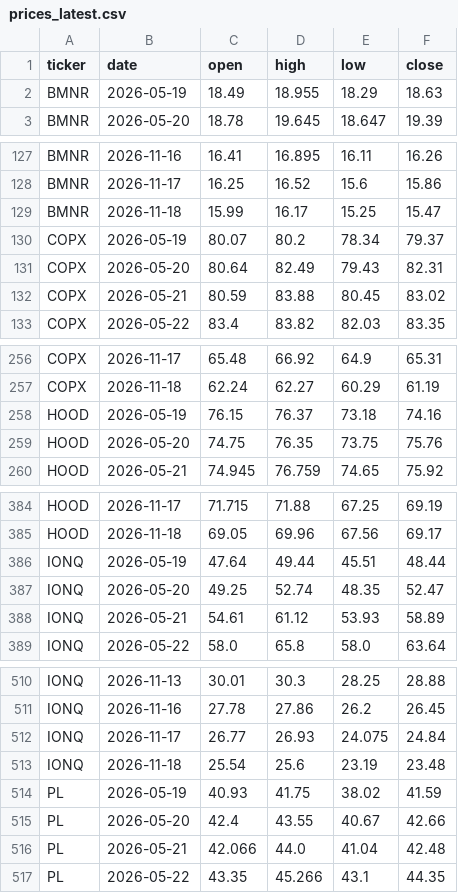
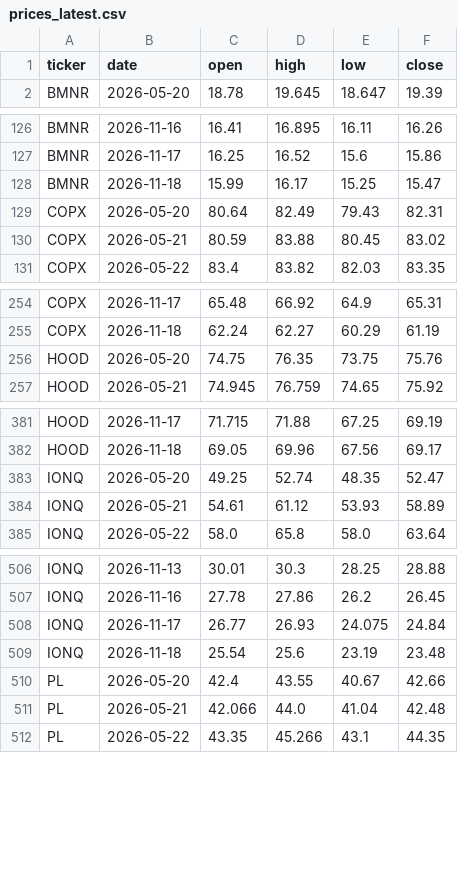
Before and after one commit to MinJoonCho627/petrodollar-dashboard, a CSV file: prices_latest.csv, drawn as a sheet; only a part is shown, gaps mark what is left out; the diff covers the shown part only; the diff names each change by its address in the sheet, - before the commit and + after, or states it on an @@ line.

Commit message:
prices: 2026-11-18

```diff
--- a/prices_latest.csv
+++ b/prices_latest.csv
-row 2: BMNR | 2026-05-19 | 18.49 | 18.955 | 18.29 | 18.63
-row 130: COPX | 2026-05-19 | 80.07 | 80.2 | 78.34 | 79.37
-row 258: HOOD | 2026-05-19 | 76.15 | 76.37 | 73.18 | 74.16
-row 386: IONQ | 2026-05-19 | 47.64 | 49.44 | 45.51 | 48.44
-row 514: PL | 2026-05-19 | 40.93 | 41.75 | 38.02 | 41.59
```
Also changed, not shown: 5 removed rows elsewhere in this file, 2 other files.
